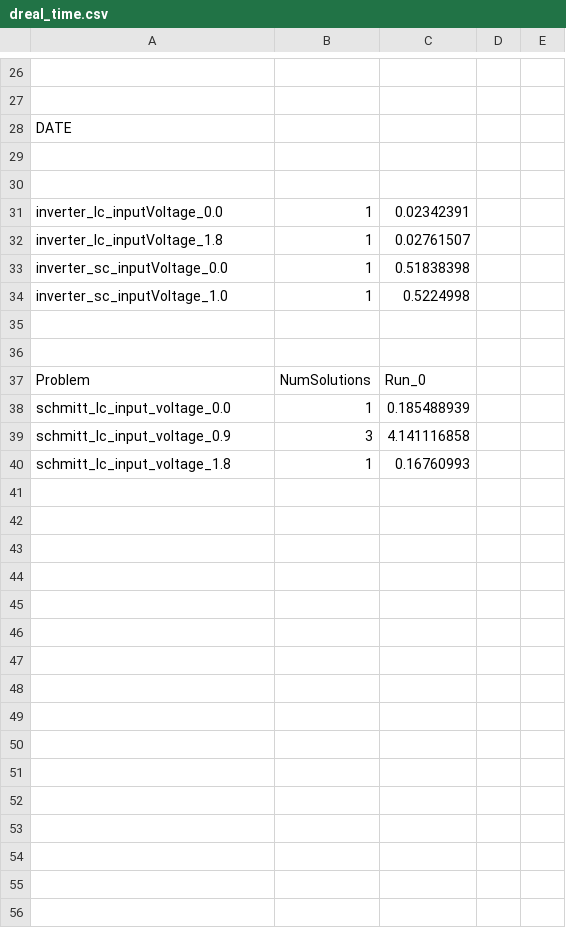
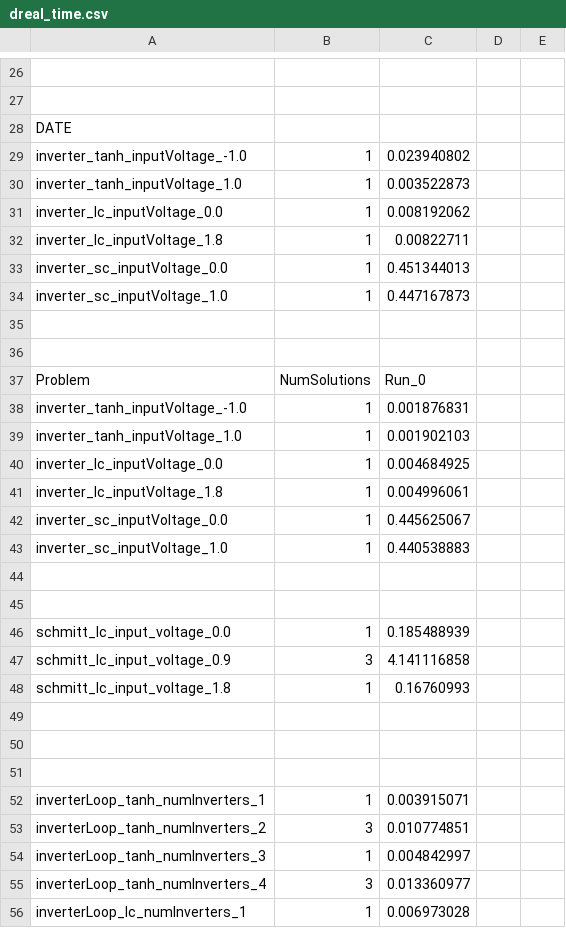
Before and after one commit to iaakhter/Z3_Non-linear_Functions, a CSV file: data/dreal_time.csv, drawn as a sheet; only a part is shown, gaps mark what is left out; the diff covers the shown part only; the diff names each change by its address in the sheet, - before the commit and + after, or states it on an @@ line.

```diff
--- a/data/dreal_time.csv
+++ b/data/dreal_time.csv
-row 29: (empty)
+row 29: inverter_tanh_inputVoltage_-1.0 | 1 | 0.023940802
-row 30: (empty)
+row 30: inverter_tanh_inputVoltage_1.0 | 1 | 0.003522873
-C31: 0.02342391
+C31: 0.008192062
-C32: 0.02761507
+C32: 0.00822711
-C33: 0.51838398
+C33: 0.451344013
-C34: 0.5224998
+C34: 0.447167873
+row 38: inverter_tanh_inputVoltage_-1.0 | 1 | 0.001876831
+row 39: inverter_tanh_inputVoltage_1.0 | 1 | 0.001902103
+row 40: inverter_lc_inputVoltage_0.0 | 1 | 0.004684925
+row 41: inverter_lc_inputVoltage_1.8 | 1 | 0.004996061
+row 42: inverter_sc_inputVoltage_0.0 | 1 | 0.445625067
+row 43: inverter_sc_inputVoltage_1.0 | 1 | 0.440538883
+row 44: (empty)
+row 45: (empty)
+row 49: (empty)
+row 50: (empty)
+row 51: (empty)
+row 52: inverterLoop_tanh_numInverters_1 | 1 | 0.003915071
+row 53: inverterLoop_tanh_numInverters_2 | 3 | 0.010774851
+row 54: inverterLoop_tanh_numInverters_3 | 1 | 0.004842997
+row 55: inverterLoop_tanh_numInverters_4 | 3 | 0.013360977
+row 56: inverterLoop_lc_numInverters_1 | 1 | 0.006973028
```
Also changed, not shown: 7 added rows and 3 edited cells elsewhere in this file, data/z3_time.csv, 12 other files.
